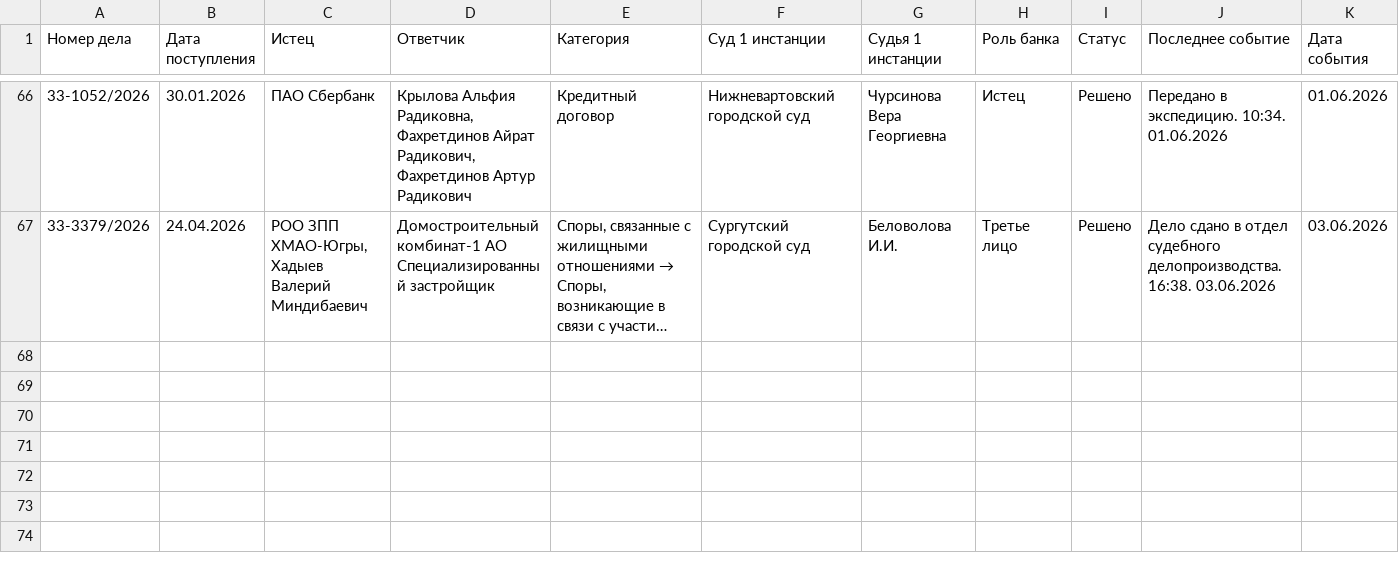
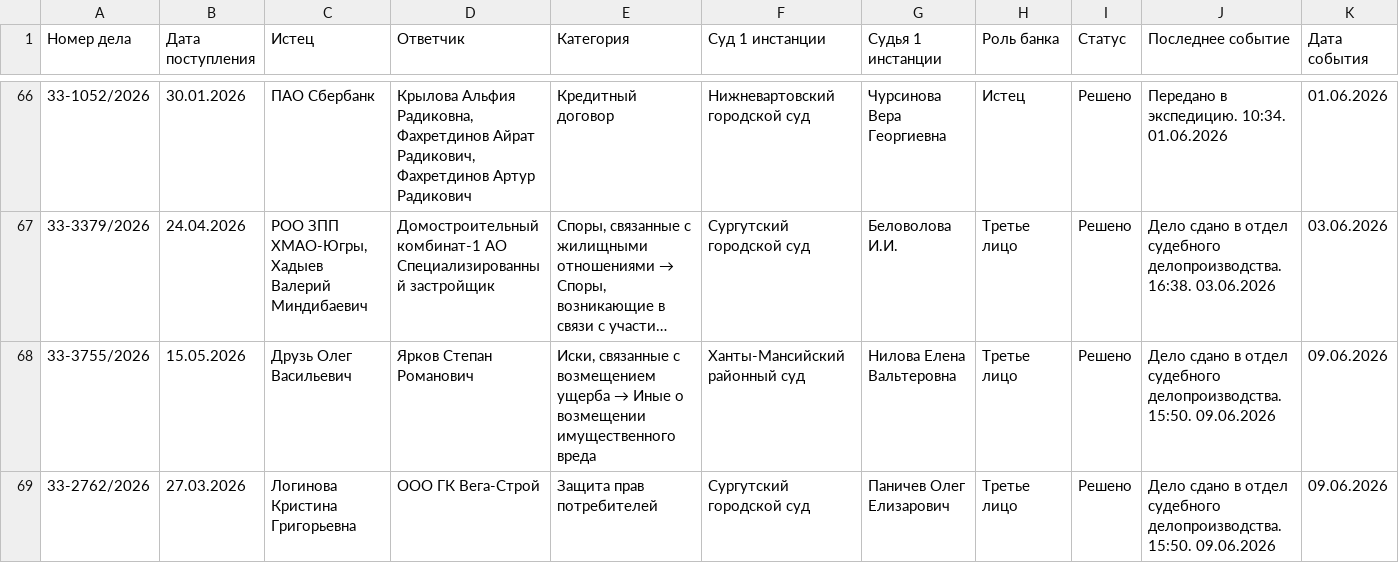
Before and after one commit to SelivanovAS/dashboard, a CSV file: data/sberbank_cases_archive.csv, drawn as a sheet; only a part is shown, gaps mark what is left out; long unchanged cells end in …; rows hold the shown columns only; the diff names each change by its address in the sheet, - before the commit and + after, or states it on an @@ line.

```diff
--- a/data/sberbank_cases_archive.csv
+++ b/data/sberbank_cases_archive.csv
+row 68: 33-3755/2026 | 15.05.2026 | Друзь Олег Васильевич | Ярков Степан Романович | Иски, связанные с возмещением ущерба → Иные о возмещении имущественного вреда | Ханты-Мансийский районный суд | Нилова Елена Вальтеровна | Третье лицо | Решено | Дело сдано в отдел судебного делопроизводства. 15:50. 09.06.2026 | 09.06.2026
+row 69: 33-2762/2026 | 27.03.2026 | Логинова Кристина Григорьевна | ООО ГК Вега-Строй | Защита прав потребителей | Сургутский городской суд | Паничев Олег Елизарович | Третье лицо | Решено | Дело сдано в отдел судебного делопроизводства. 15:50. 09.06.2026 | 09.06.2026
```
Also changed, not shown: data/sberbank_cases.csv, 6 other files.
